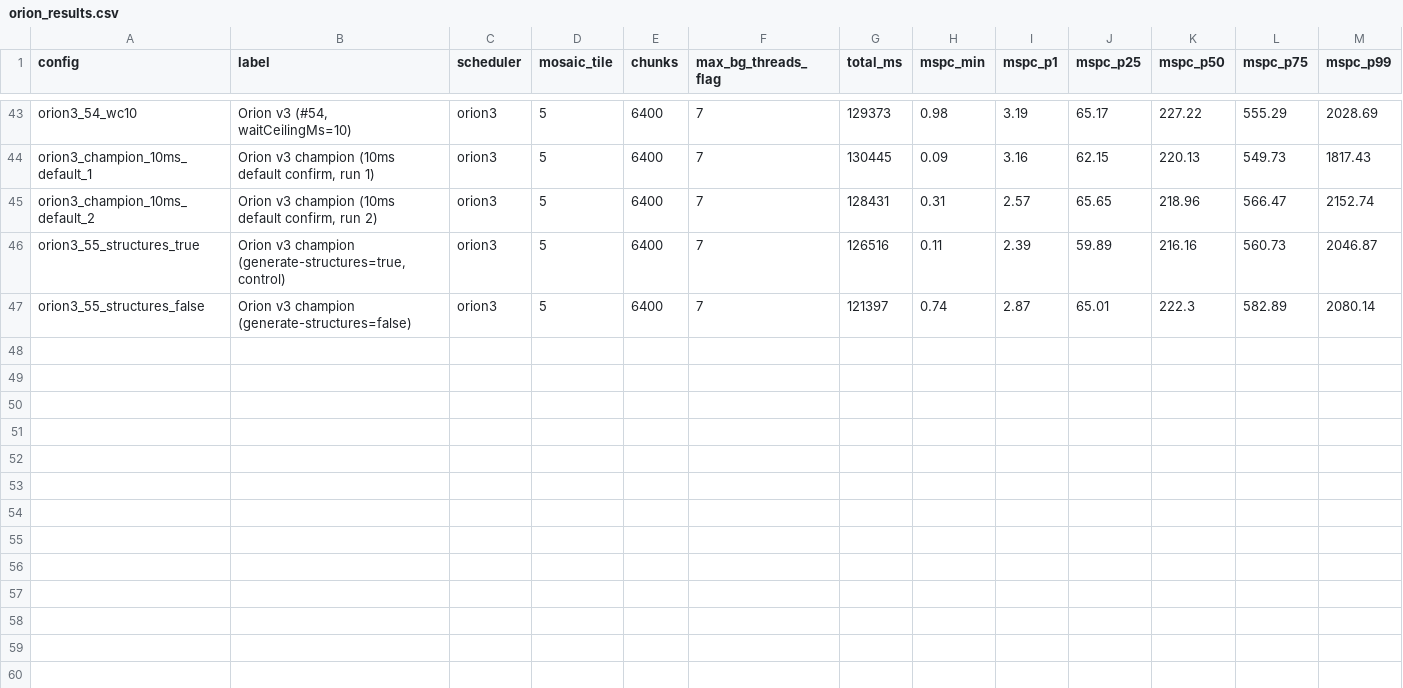
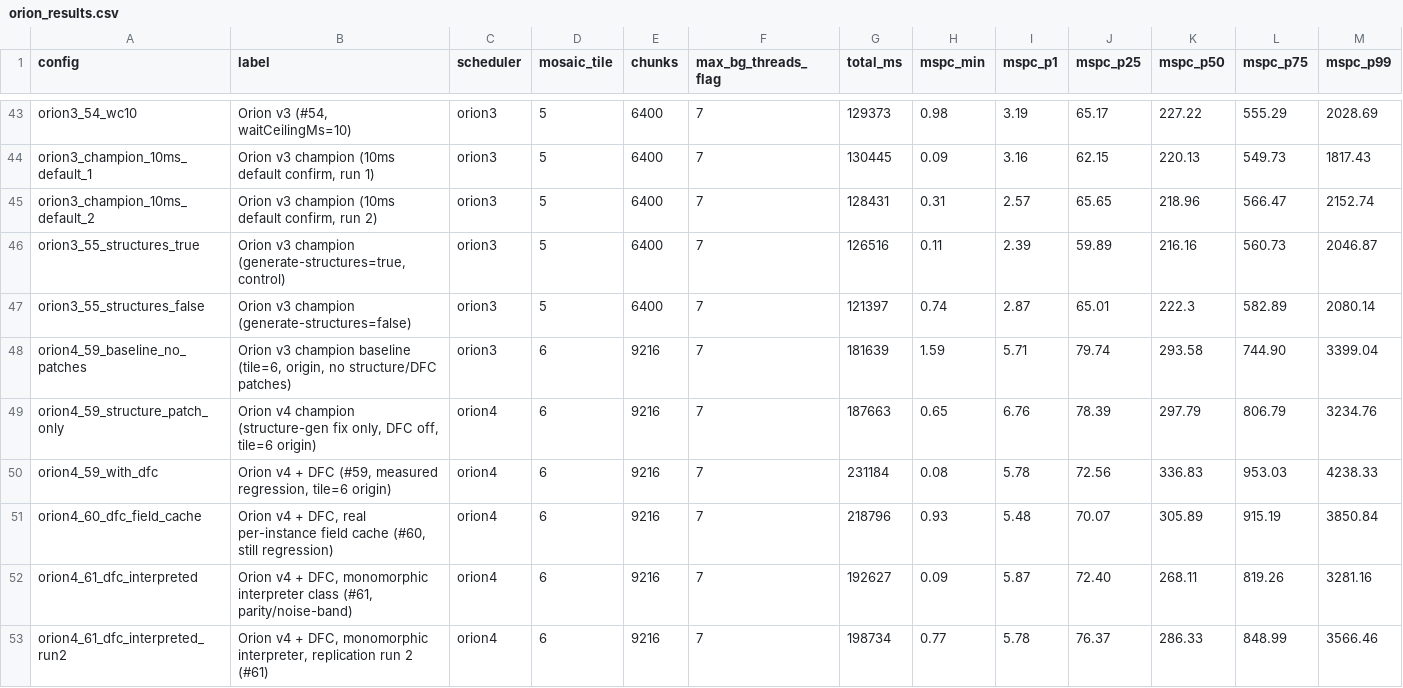
Before and after one commit to Earth1283/WorldgenD, a CSV file: findings/orion_results.csv, drawn as a sheet; only a part is shown, gaps mark what is left out; rows hold the shown columns only; the diff names each change by its address in the sheet, - before the commit and + after, or states it on an @@ line.

Commit message:
densit function compiler, c2me, and orion v4

```diff
--- a/findings/orion_results.csv
+++ b/findings/orion_results.csv
+row 48: orion4_59_baseline_no_patches | Orion v3 champion baseline (tile=6, origin, no structure/DFC patches) | orion3 | 6 | 9216 | 7 | 181639 | 1.59 | 5.71 | 79.74 | 293.58 | 744.90 | 3399.04
+row 49: orion4_59_structure_patch_only | Orion v4 champion (structure-gen fix only, DFC off, tile=6 origin) | orion4 | 6 | 9216 | 7 | 187663 | 0.65 | 6.76 | 78.39 | 297.79 | 806.79 | 3234.76
+row 50: orion4_59_with_dfc | Orion v4 + DFC (#59, measured regression, tile=6 origin) | orion4 | 6 | 9216 | 7 | 231184 | 0.08 | 5.78 | 72.56 | 336.83 | 953.03 | 4238.33
+row 51: orion4_60_dfc_field_cache | Orion v4 + DFC, real per-instance field cache (#60, still regression) | orion4 | 6 | 9216 | 7 | 218796 | 0.93 | 5.48 | 70.07 | 305.89 | 915.19 | 3850.84
+row 52: orion4_61_dfc_interpreted | Orion v4 + DFC, monomorphic interpreter class (#61, parity/noise-band) | orion4 | 6 | 9216 | 7 | 192627 | 0.09 | 5.87 | 72.40 | 268.11 | 819.26 | 3281.16
+row 53: orion4_61_dfc_interpreted_run2 | Orion v4 + DFC, monomorphic interpreter, replication run 2 (#61) | orion4 | 6 | 9216 | 7 | 198734 | 0.77 | 5.78 | 76.37 | 286.33 | 848.99 | 3566.46
```
Also changed, not shown: findings/leaderboard_entries.csv, 11 other files.
